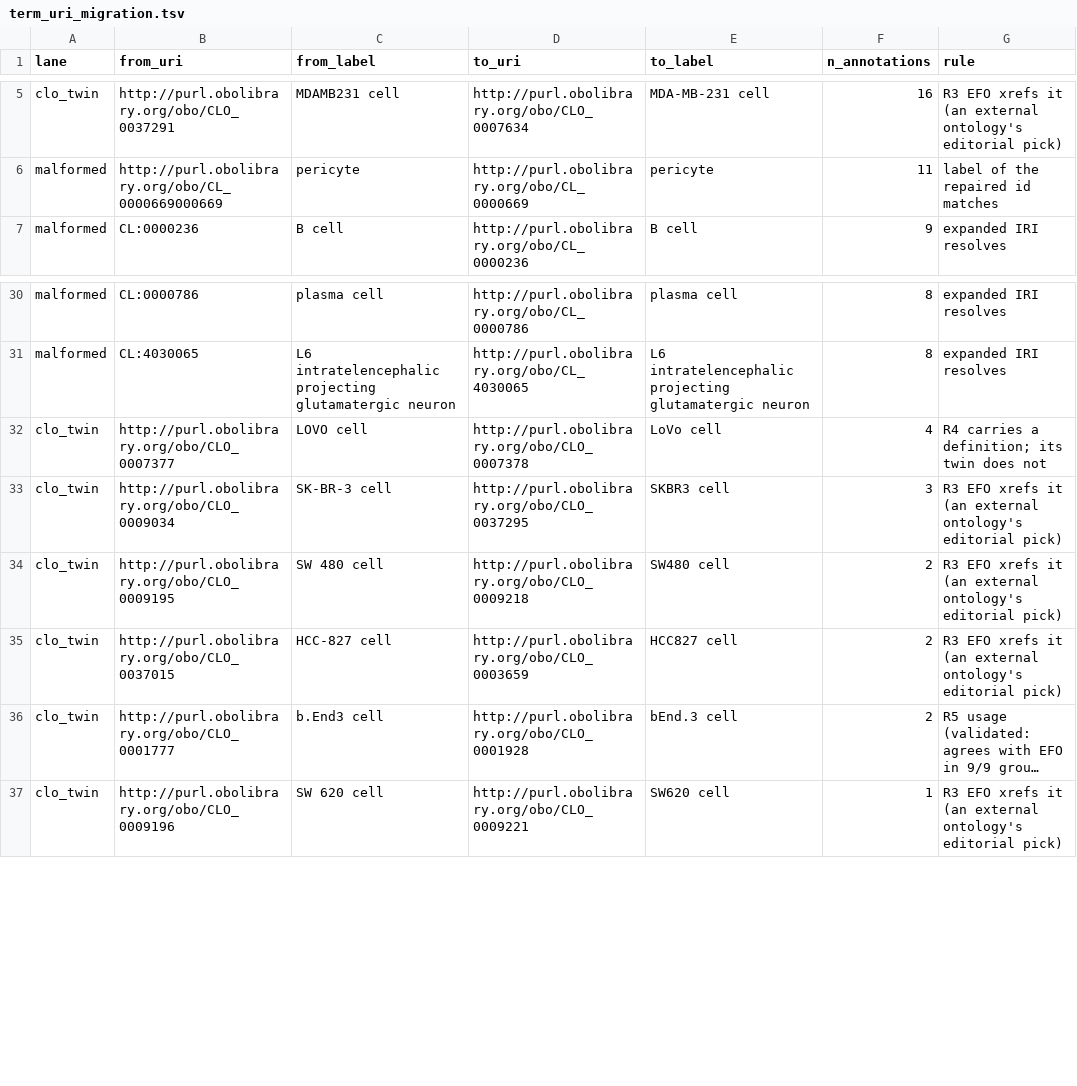
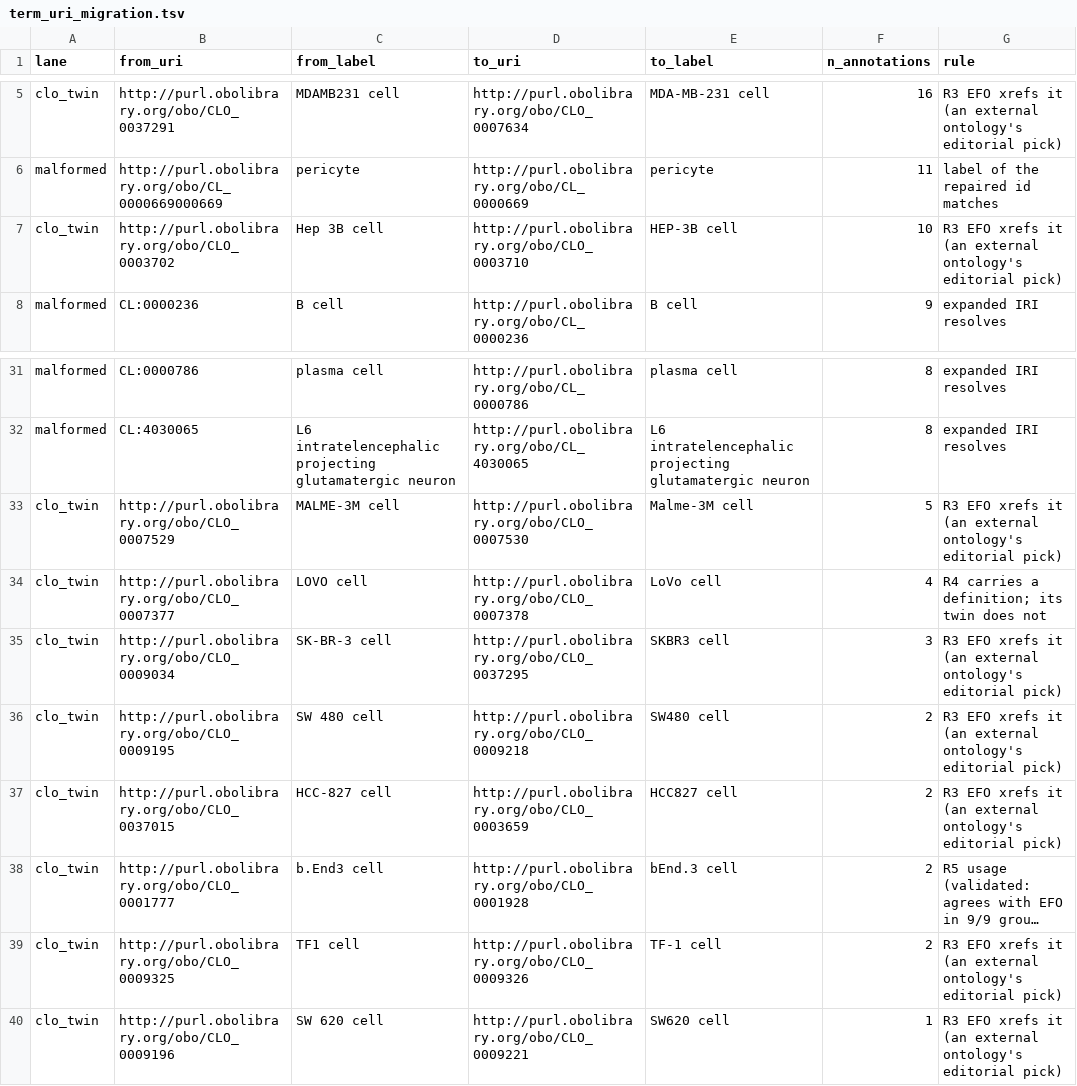
Before and after one commit to PavlidisLab/Gemma, a TSV file: scripts/sql/term_uri_migration.tsv, drawn as a sheet; only a part is shown, gaps mark what is left out; long unchanged cells end in …; the diff names each change by its address in the sheet, - before the commit and + after, or states it on an @@ line.

```diff
--- a/scripts/sql/term_uri_migration.tsv
+++ b/scripts/sql/term_uri_migration.tsv
+row 7: clo_twin | http://purl.obolibrary.org/obo/CLO_0003702 | Hep 3B cell | http://purl.obolibrary.org/obo/CLO_0003710 | HEP-3B cell | 10 | R3 EFO xrefs it (an external ontology's editorial pick)
+row 33: clo_twin | http://purl.obolibrary.org/obo/CLO_0007529 | MALME-3M cell | http://purl.obolibrary.org/obo/CLO_0007530 | Malme-3M cell | 5 | R3 EFO xrefs it (an external ontology's editorial pick)
+row 39: clo_twin | http://purl.obolibrary.org/obo/CLO_0009325 | TF1 cell | http://purl.obolibrary.org/obo/CLO_0009326 | TF-1 cell | 2 | R3 EFO xrefs it (an external ontology's editorial pick)
```
Also changed, not shown: gemma-core/src/main/resources/ubic/gemma/core/ontology/TermUriMigration.tsv, 5 other files.
